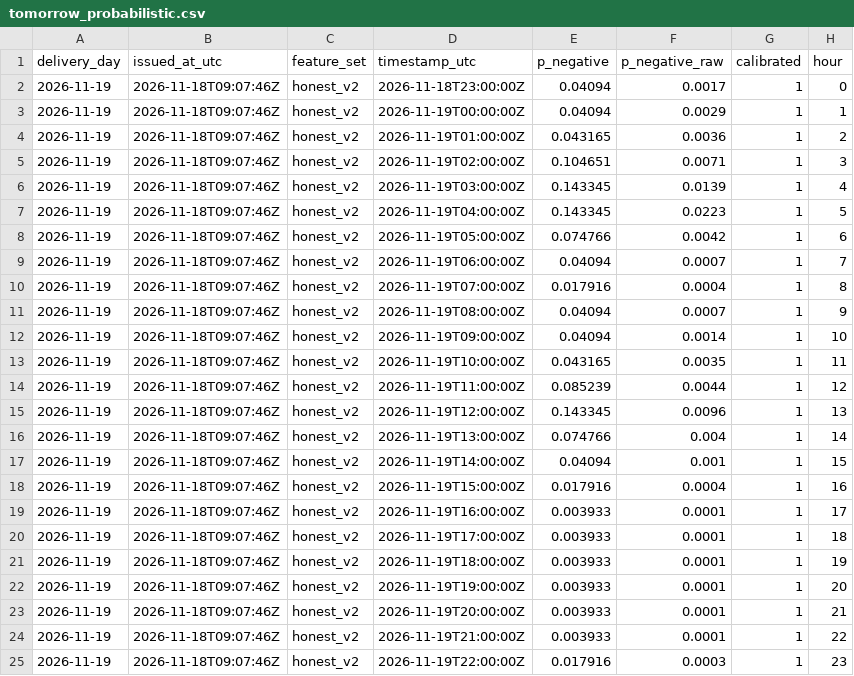
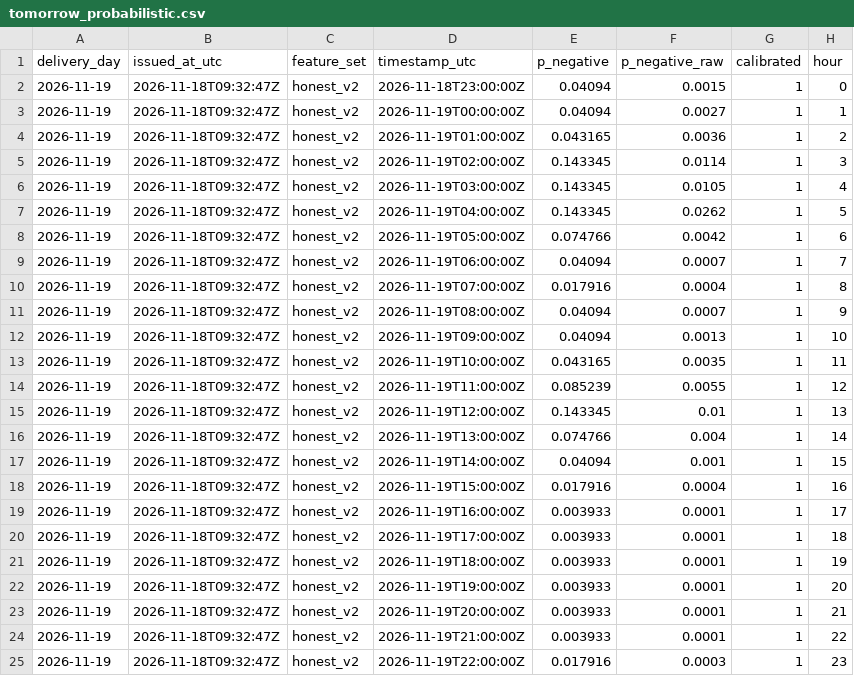
Before and after one commit to gerardorosch02/thermo-fr, a CSV file: published/tomorrow_probabilistic.csv, drawn as a sheet.

```diff
--- a/published/tomorrow_probabilistic.csv
+++ b/published/tomorrow_probabilistic.csv
@@ -1,25 +1,25 @@
 delivery_day,issued_at_utc,feature_set,timestamp_utc,p_negative,p_negative_raw,calibrated,hour
-2026-11-19,2026-11-18T09:07:46Z,honest_v2,2026-11-18T23:00:00Z,0.04094,0.0017,1,0
-2026-11-19,2026-11-18T09:07:46Z,honest_v2,2026-11-19T00:00:00Z,0.04094,0.0029,1,1
-2026-11-19,2026-11-18T09:07:46Z,honest_v2,2026-11-19T01:00:00Z,0.043165,0.0036,1,2
-2026-11-19,2026-11-18T09:07:46Z,honest_v2,2026-11-19T02:00:00Z,0.104651,0.0071,1,3
-2026-11-19,2026-11-18T09:07:46Z,honest_v2,2026-11-19T03:00:00Z,0.143345,0.0139,1,4
-2026-11-19,2026-11-18T09:07:46Z,honest_v2,2026-11-19T04:00:00Z,0.143345,0.0223,1,5
-2026-11-19,2026-11-18T09:07:46Z,honest_v2,2026-11-19T05:00:00Z,0.074766,0.0042,1,6
-2026-11-19,2026-11-18T09:07:46Z,honest_v2,2026-11-19T06:00:00Z,0.04094,0.0007,1,7
-2026-11-19,2026-11-18T09:07:46Z,honest_v2,2026-11-19T07:00:00Z,0.017916,0.0004,1,8
-2026-11-19,2026-11-18T09:07:46Z,honest_v2,2026-11-19T08:00:00Z,0.04094,0.0007,1,9
-2026-11-19,2026-11-18T09:07:46Z,honest_v2,2026-11-19T09:00:00Z,0.04094,0.0014,1,10
-2026-11-19,2026-11-18T09:07:46Z,honest_v2,2026-11-19T10:00:00Z,0.043165,0.0035,1,11
-2026-11-19,2026-11-18T09:07:46Z,honest_v2,2026-11-19T11:00:00Z,0.085239,0.0044,1,12
-2026-11-19,2026-11-18T09:07:46Z,honest_v2,2026-11-19T12:00:00Z,0.143345,0.0096,1,13
-2026-11-19,2026-11-18T09:07:46Z,honest_v2,2026-11-19T13:00:00Z,0.074766,0.004,1,14
-2026-11-19,2026-11-18T09:07:46Z,honest_v2,2026-11-19T14:00:00Z,0.04094,0.001,1,15
-2026-11-19,2026-11-18T09:07:46Z,honest_v2,2026-11-19T15:00:00Z,0.017916,0.0004,1,16
-2026-11-19,2026-11-18T09:07:46Z,honest_v2,2026-11-19T16:00:00Z,0.003933,0.0001,1,17
-2026-11-19,2026-11-18T09:07:46Z,honest_v2,2026-11-19T17:00:00Z,0.003933,0.0001,1,18
-2026-11-19,2026-11-18T09:07:46Z,honest_v2,2026-11-19T18:00:00Z,0.003933,0.0001,1,19
-2026-11-19,2026-11-18T09:07:46Z,honest_v2,2026-11-19T19:00:00Z,0.003933,0.0001,1,20
-2026-11-19,2026-11-18T09:07:46Z,honest_v2,2026-11-19T20:00:00Z,0.003933,0.0001,1,21
-2026-11-19,2026-11-18T09:07:46Z,honest_v2,2026-11-19T21:00:00Z,0.003933,0.0001,1,22
-2026-11-19,2026-11-18T09:07:46Z,honest_v2,2026-11-19T22:00:00Z,0.017916,0.0003,1,23
+2026-11-19,2026-11-18T09:32:47Z,honest_v2,2026-11-18T23:00:00Z,0.04094,0.0015,1,0
+2026-11-19,2026-11-18T09:32:47Z,honest_v2,2026-11-19T00:00:00Z,0.04094,0.0027,1,1
+2026-11-19,2026-11-18T09:32:47Z,honest_v2,2026-11-19T01:00:00Z,0.043165,0.0036,1,2
+2026-11-19,2026-11-18T09:32:47Z,honest_v2,2026-11-19T02:00:00Z,0.143345,0.0114,1,3
+2026-11-19,2026-11-18T09:32:47Z,honest_v2,2026-11-19T03:00:00Z,0.143345,0.0105,1,4
+2026-11-19,2026-11-18T09:32:47Z,honest_v2,2026-11-19T04:00:00Z,0.143345,0.0262,1,5
+2026-11-19,2026-11-18T09:32:47Z,honest_v2,2026-11-19T05:00:00Z,0.074766,0.0042,1,6
+2026-11-19,2026-11-18T09:32:47Z,honest_v2,2026-11-19T06:00:00Z,0.04094,0.0007,1,7
+2026-11-19,2026-11-18T09:32:47Z,honest_v2,2026-11-19T07:00:00Z,0.017916,0.0004,1,8
+2026-11-19,2026-11-18T09:32:47Z,honest_v2,2026-11-19T08:00:00Z,0.04094,0.0007,1,9
+2026-11-19,2026-11-18T09:32:47Z,honest_v2,2026-11-19T09:00:00Z,0.04094,0.0013,1,10
+2026-11-19,2026-11-18T09:32:47Z,honest_v2,2026-11-19T10:00:00Z,0.043165,0.0035,1,11
+2026-11-19,2026-11-18T09:32:47Z,honest_v2,2026-11-19T11:00:00Z,0.085239,0.0055,1,12
+2026-11-19,2026-11-18T09:32:47Z,honest_v2,2026-11-19T12:00:00Z,0.143345,0.01,1,13
+2026-11-19,2026-11-18T09:32:47Z,honest_v2,2026-11-19T13:00:00Z,0.074766,0.004,1,14
+2026-11-19,2026-11-18T09:32:47Z,honest_v2,2026-11-19T14:00:00Z,0.04094,0.001,1,15
+2026-11-19,2026-11-18T09:32:47Z,honest_v2,2026-11-19T15:00:00Z,0.017916,0.0004,1,16
+2026-11-19,2026-11-18T09:32:47Z,honest_v2,2026-11-19T16:00:00Z,0.003933,0.0001,1,17
+2026-11-19,2026-11-18T09:32:47Z,honest_v2,2026-11-19T17:00:00Z,0.003933,0.0001,1,18
+2026-11-19,2026-11-18T09:32:47Z,honest_v2,2026-11-19T18:00:00Z,0.003933,0.0001,1,19
+2026-11-19,2026-11-18T09:32:47Z,honest_v2,2026-11-19T19:00:00Z,0.003933,0.0001,1,20
+2026-11-19,2026-11-18T09:32:47Z,honest_v2,2026-11-19T20:00:00Z,0.003933,0.0001,1,21
+2026-11-19,2026-11-18T09:32:47Z,honest_v2,2026-11-19T21:00:00Z,0.003933,0.0001,1,22
+2026-11-19,2026-11-18T09:32:47Z,honest_v2,2026-11-19T22:00:00Z,0.017916,0.0003,1,23
```
Also changed, not shown: published/drivers.csv, published/forecasts.csv, 3 other files.
